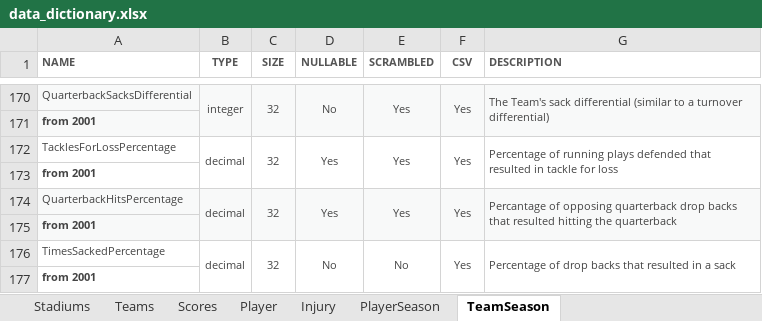
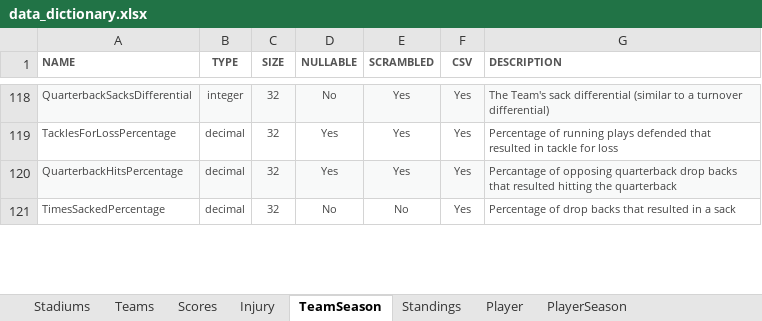
Before and after one commit to DataSwell/NFL_Analytics_ETL, an Excel workbook: data_dictionary.xlsx, sheet TeamSeason, drawn as a sheet; only a part is shown, gaps mark what is left out; values as stored, in another font and other column widths than the file's, no borders; removed rows and columns are numbered as before the commit, all else as after; the diff covers the shown part only; the diff names each change by its address in the sheet, - before the commit and + after, or states it on an @@ line.

```diff
--- a/data_dictionary.xlsx (sheet TeamSeason)
+++ b/data_dictionary.xlsx (sheet TeamSeason)
+sheet tab: Standings
@@ sheet tab order changed: Stadiums | Teams | Scores | Injury | TeamSeason | Standings | Player | PlayerSeason @@
-B170:B171 merged
-C170:C171 merged
-D170:D171 merged
-E170:E171 merged
-F170:F171 merged
-G170:G171 merged
-row 171: from 2001
-B172:B173 merged
-C172:C173 merged
-D172:D173 merged
-E172:E173 merged
-F172:F173 merged
-G172:G173 merged
-row 173: from 2001
-B174:B175 merged
-C174:C175 merged
-D174:D175 merged
-E174:E175 merged
-F174:F175 merged
-G174:G175 merged
-row 175: from 2001
-B176:B177 merged
-C176:C177 merged
-D176:D177 merged
-E176:E177 merged
-F176:F177 merged
-G176:G177 merged
-row 177: from 2001
```
Also changed, not shown: 103 removed rows and merged cells elsewhere in this sheet, sheet Scores.
